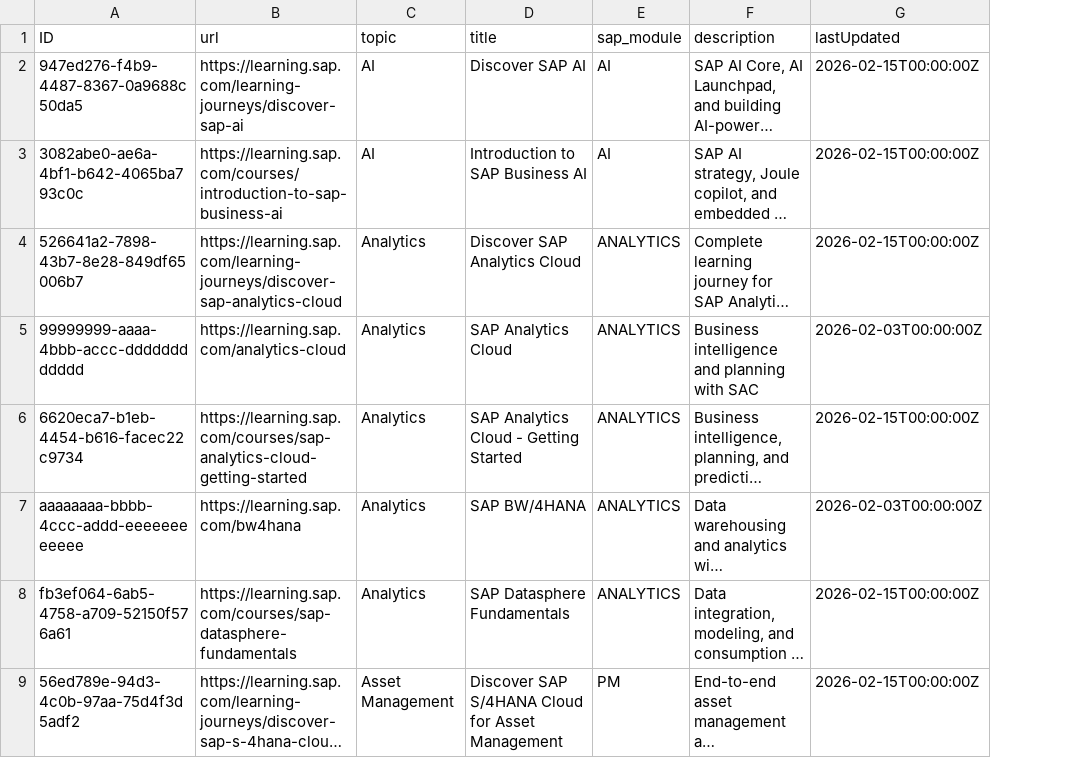
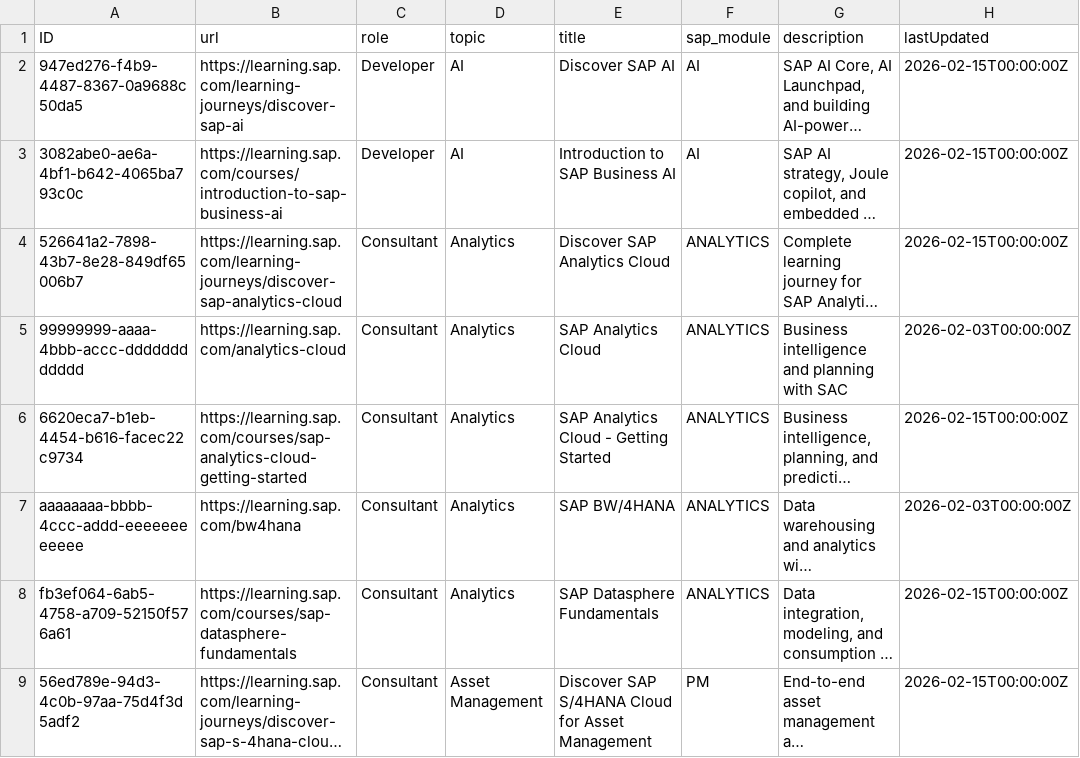
Before and after one commit to Nikhil28281998/Saplearning, a CSV file: db/data/SAP_Learning_Hub_Complete_Catalog.csv, drawn as a sheet; only a part is shown; long unchanged cells end in …; the diff names each change by its address in the sheet, - before the commit and + after, or states it on an @@ line.

Commit message:
fix: 5 critical audit items - card sizing, grid layout, hero card, icons, catalog role column
- Remove max-width:200px cap on userAnalyticsContainer cards (use CSS grid)
- Replace HBox with VBox in both views to eliminate flex-vs-grid conflict
- Restore Hero Completion Card with ProgressIndicator on My Assignments page
- Reduce analytics icon size from 3.5rem to 2rem, numbers from 3.25rem to 2.25rem
- Add missing role column to generate_catalog.js output
- Remove unused xmlns:mc (sap.suite.ui.microchart) from assignments view

```diff
--- a/db/data/SAP_Learning_Hub_Complete_Catalog.csv
+++ b/db/data/SAP_Learning_Hub_Complete_Catalog.csv
+column C (role), rows 2-9: Developer | Developer | Consultant | Consultant | Consultant | Consultant | Consultant | Consultant
```
Also changed, not shown: db/data/Learning_Data-TrainingAssignments.csv, db/data/Learning_Data-Trainings.csv, 19 other files.
